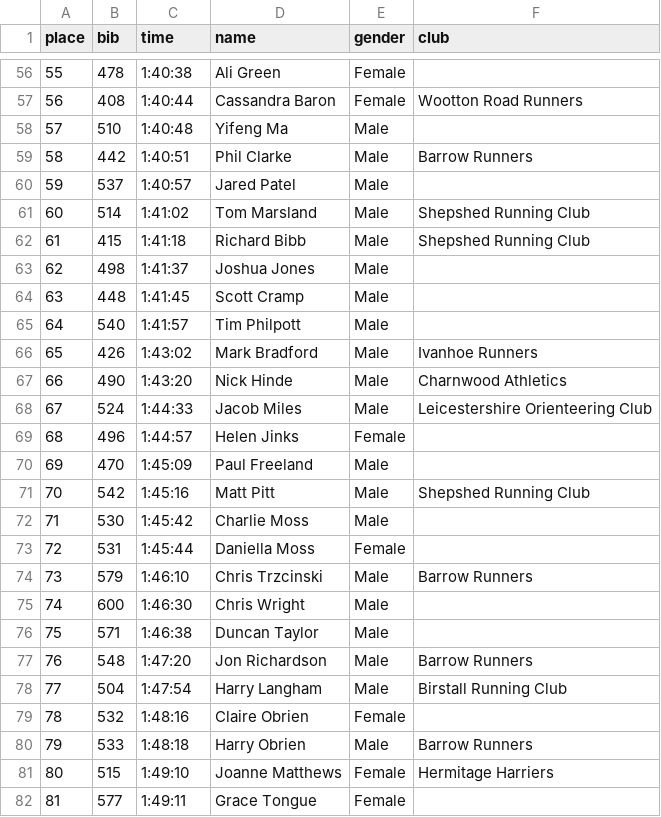
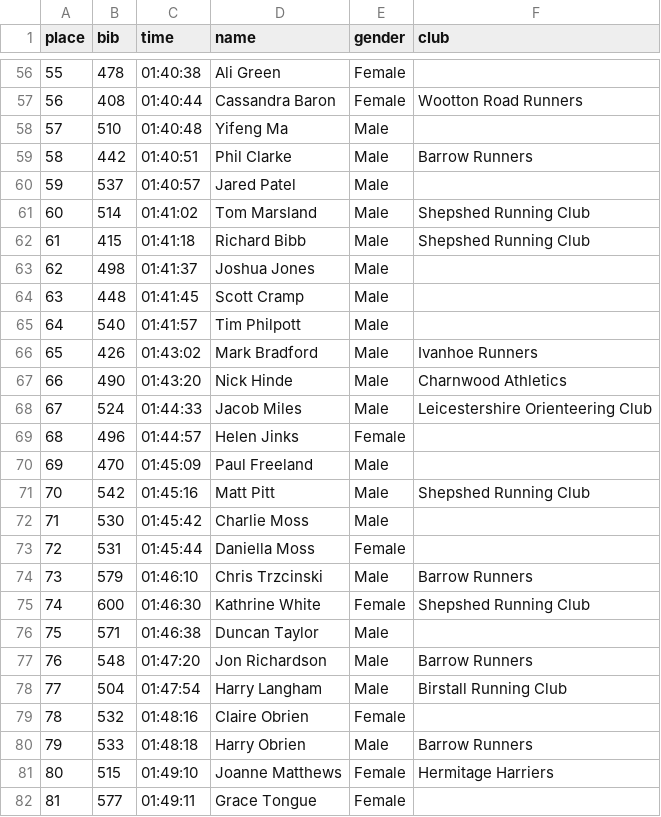
Before and after one commit to Charnwood-Challenge/charnwood-challenge.github.io, a CSV file: _data/results/2026/runners.csv, drawn as a sheet; only a part is shown, gaps mark what is left out; the diff covers the shown part only.

```diff
--- a/_data/results/2026/runners.csv
+++ b/_data/results/2026/runners.csv
@@ -56,27 +56,27 @@ place,bib,time,name,gender,club
-55,478,1:40:38,Ali Green,Female,
-56,408,1:40:44,Cassandra Baron,Female,Wootton Road Runners
-57,510,1:40:48,Yifeng Ma,Male,
-58,442,1:40:51,Phil Clarke,Male,Barrow Runners
-59,537,1:40:57,Jared Patel,Male,
-60,514,1:41:02,Tom Marsland,Male,Shepshed Running Club
-61,415,1:41:18,Richard Bibb,Male,Shepshed Running Club
-62,498,1:41:37,Joshua Jones,Male,
-63,448,1:41:45,Scott Cramp,Male,
-64,540,1:41:57,Tim Philpott,Male,
-65,426,1:43:02,Mark Bradford,Male,Ivanhoe Runners
-66,490,1:43:20,Nick Hinde,Male,Charnwood Athletics
-67,524,1:44:33,Jacob Miles,Male,Leicestershire Orienteering Club
-68,496,1:44:57,Helen Jinks,Female,
-69,470,1:45:09,Paul Freeland,Male,
-70,542,1:45:16,Matt Pitt,Male,Shepshed Running Club
-71,530,1:45:42,Charlie Moss,Male,
-72,531,1:45:44,Daniella Moss,Female,
-73,579,1:46:10,Chris Trzcinski,Male,Barrow Runners
-74,600,1:46:30,Chris Wright,Male,
-75,571,1:46:38,Duncan Taylor,Male,
-76,548,1:47:20,Jon Richardson,Male,Barrow Runners
-77,504,1:47:54,Harry Langham,Male,Birstall Running Club
-78,532,1:48:16,Claire Obrien,Female,
-79,533,1:48:18,Harry Obrien,Male,Barrow Runners
-80,515,1:49:10,Joanne Matthews,Female,Hermitage Harriers
-81,577,1:49:11,Grace Tongue,Female,
+55,478,01:40:38,Ali Green,Female,
+56,408,01:40:44,Cassandra Baron,Female,Wootton Road Runners
+57,510,01:40:48,Yifeng Ma,Male,
+58,442,01:40:51,Phil Clarke,Male,Barrow Runners
+59,537,01:40:57,Jared Patel,Male,
+60,514,01:41:02,Tom Marsland,Male,Shepshed Running Club
+61,415,01:41:18,Richard Bibb,Male,Shepshed Running Club
+62,498,01:41:37,Joshua Jones,Male,
+63,448,01:41:45,Scott Cramp,Male,
+64,540,01:41:57,Tim Philpott,Male,
+65,426,01:43:02,Mark Bradford,Male,Ivanhoe Runners
+66,490,01:43:20,Nick Hinde,Male,Charnwood Athletics
+67,524,01:44:33,Jacob Miles,Male,Leicestershire Orienteering Club
+68,496,01:44:57,Helen Jinks,Female,
+69,470,01:45:09,Paul Freeland,Male,
+70,542,01:45:16,Matt Pitt,Male,Shepshed Running Club
+71,530,01:45:42,Charlie Moss,Male,
+72,531,01:45:44,Daniella Moss,Female,
+73,579,01:46:10,Chris Trzcinski,Male,Barrow Runners
+74,600,01:46:30,Kathrine White,Female,Shepshed Running Club
+75,571,01:46:38,Duncan Taylor,Male,
+76,548,01:47:20,Jon Richardson,Male,Barrow Runners
+77,504,01:47:54,Harry Langham,Male,Birstall Running Club
+78,532,01:48:16,Claire Obrien,Female,
+79,533,01:48:18,Harry Obrien,Male,Barrow Runners
+80,515,01:49:10,Joanne Matthews,Female,Hermitage Harriers
+81,577,01:49:11,Grace Tongue,Female,
```
Also changed, not shown: 148 edited cells elsewhere in this file, _data/results/2026/walkers.csv.
